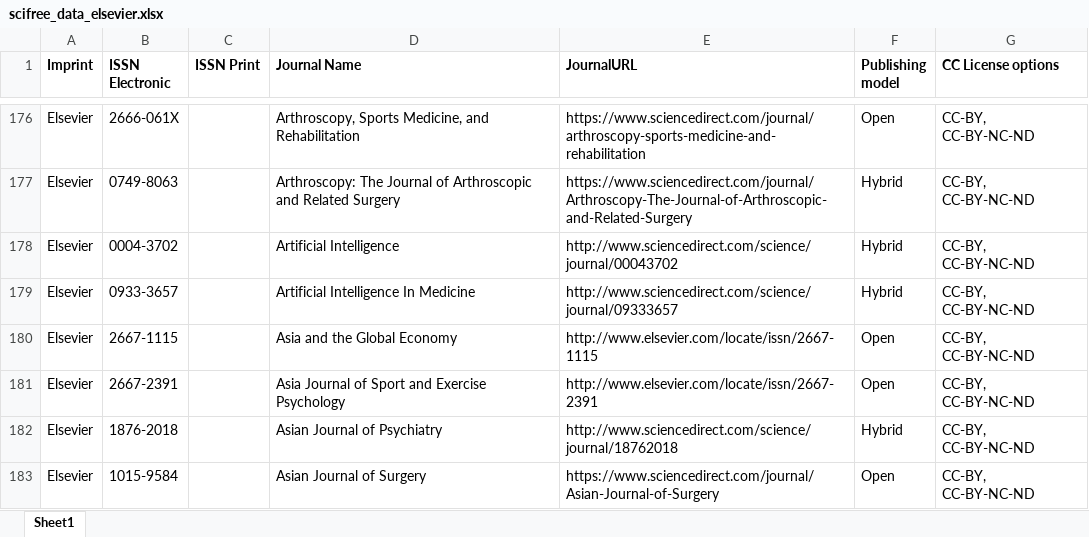
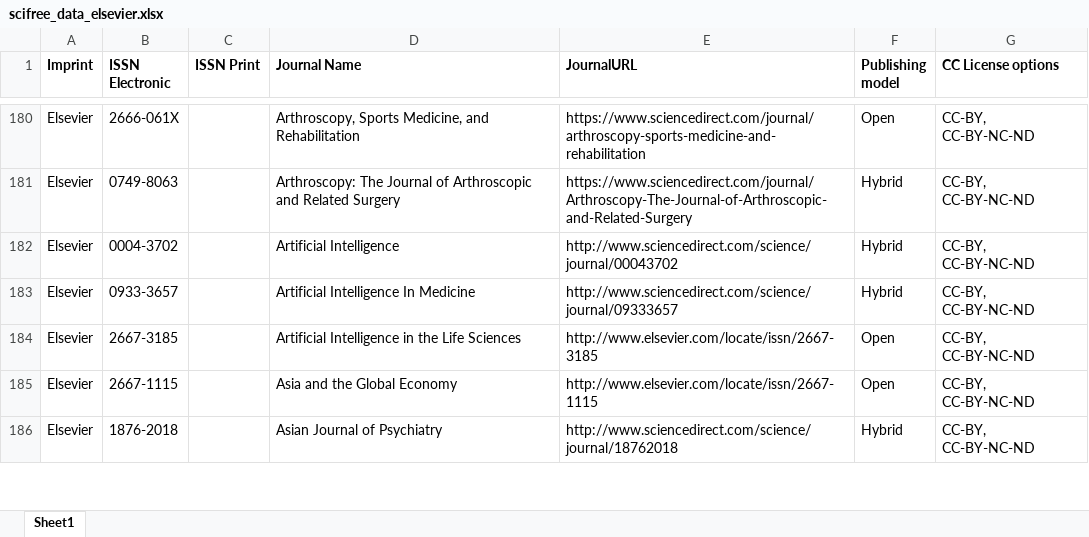
Before and after one commit to Kungbib/oa-tskr, an Excel workbook: Bibsam_tidskriftslistor/scifree_data_elsevier.xlsx, sheet Sheet1, drawn as a sheet; only a part is shown, gaps mark what is left out; values as stored, in another font and other column widths than the file's, no borders; conditional formats and table styles not drawn; removed rows and columns are numbered as before the commit, all else as after; the diff covers the shown part only; the diff names each change by its address in the sheet, - before the commit and + after, or states it on an @@ line.

```diff
--- a/Bibsam_tidskriftslistor/scifree_data_elsevier.xlsx (sheet Sheet1)
+++ b/Bibsam_tidskriftslistor/scifree_data_elsevier.xlsx (sheet Sheet1)
+row 184: Elsevier | 2667-3185 |  | Artificial Intelligence in the Life Sciences | http://www.elsevier.com/locate/issn/2667-3185 | Open | CC-BY, CC-BY-NC-ND
-row 181: Elsevier | 2667-2391 |  | Asia Journal of Sport and Exercise Psychology | http://www.elsevier.com/locate/issn/2667-2391 | Open | CC-BY, CC-BY-NC-ND
-row 183: Elsevier | 1015-9584 |  | Asian Journal of Surgery | https://www.sciencedirect.com/journal/Asian-Journal-of-Surgery | Open | CC-BY, CC-BY-NC-ND
```
Also changed, not shown: 43 added rows, 67 removed rows and 19 edited cells elsewhere in this sheet, Bibsam_tidskriftslistor/scifree_data_wiley.xlsx, 1 other file.
